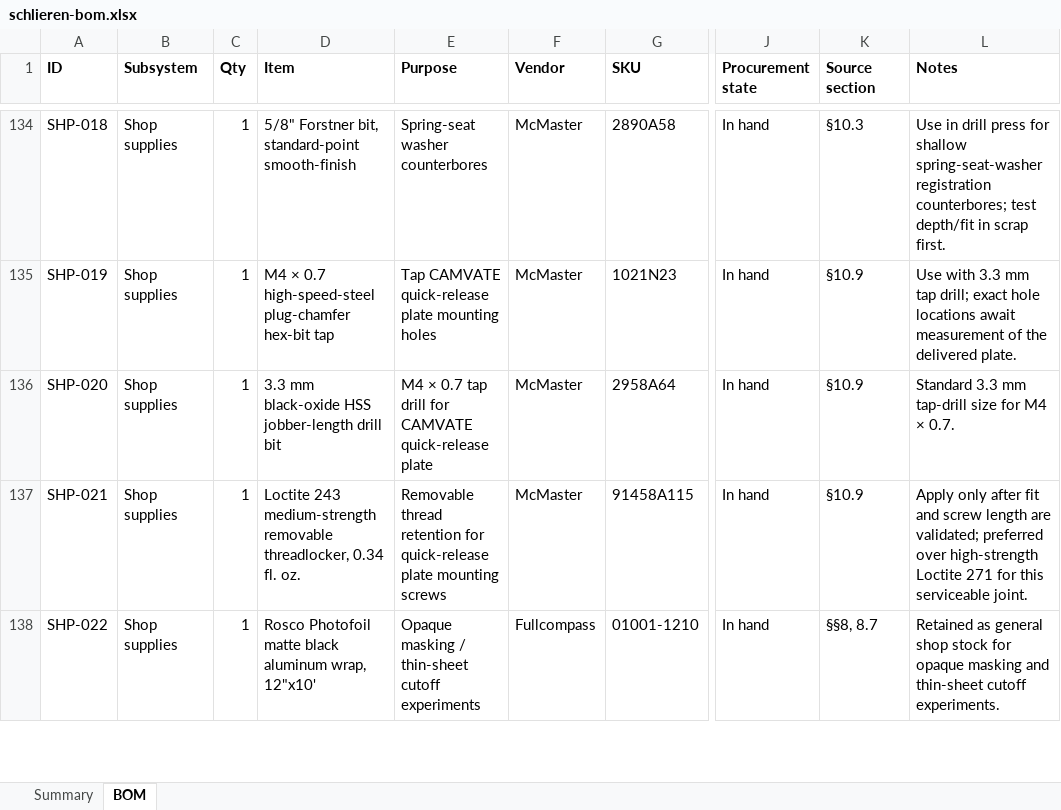
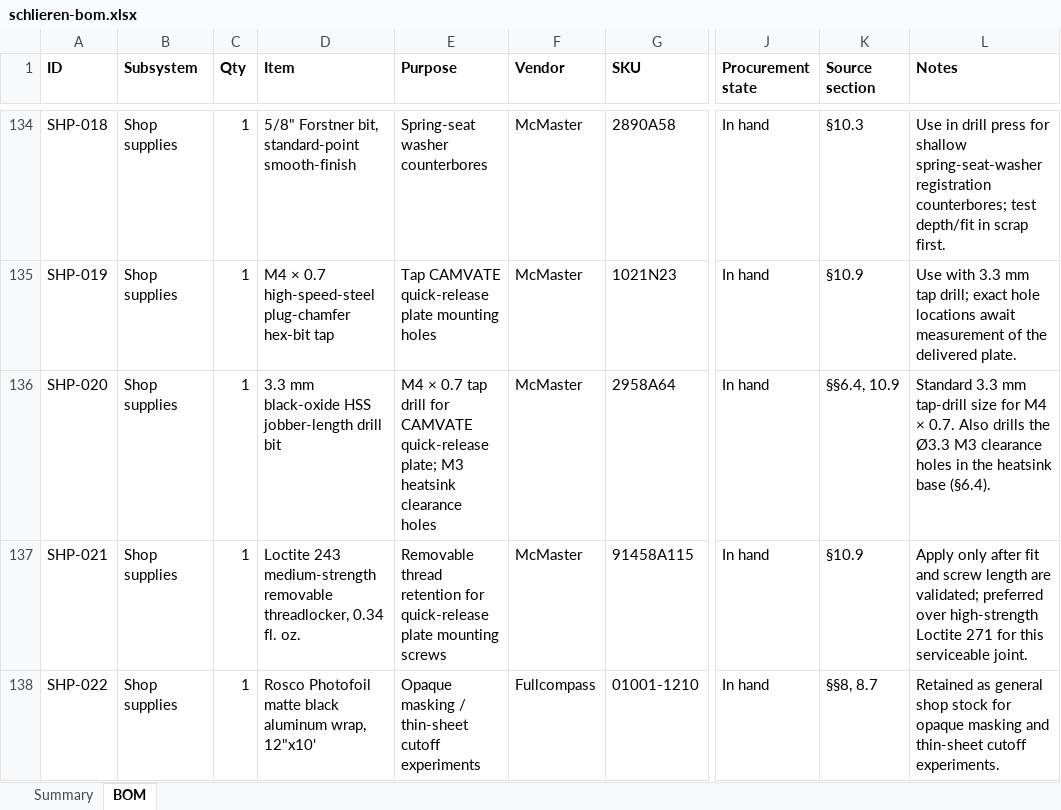
Before and after one commit to fritzm/schlieren, an Excel workbook: bom/schlieren-bom.xlsx, sheet BOM, drawn as a sheet; only a part is shown, gaps mark what is left out; values as stored, in another font and other column widths than the file's, no borders; conditional formats not drawn; the diff covers the shown part only; the diff names each change by its address in the sheet, - before the commit and + after, or states it on an @@ line.

Commit message:
add light source drill/tap plan

```diff
--- a/bom/schlieren-bom.xlsx (sheet BOM)
+++ b/bom/schlieren-bom.xlsx (sheet BOM)
-E136 (Purpose): …CAMVATE quick-release plate
+E136 (Purpose): …CAMVATE quick-release plate; M3 heatsink clearance holes
-K136 (Source section): §10.9
+K136 (Source section): §§6.4, 10.9
-L136 (Notes): …× 0.7.
+L136 (Notes): …× 0.7. Also drills the Ø3.3 M3 clearance holes in the heatsink base (§6.4).
```
Also changed, not shown: 2 added rows and 13 edited cells elsewhere in this sheet, 11 other files.
